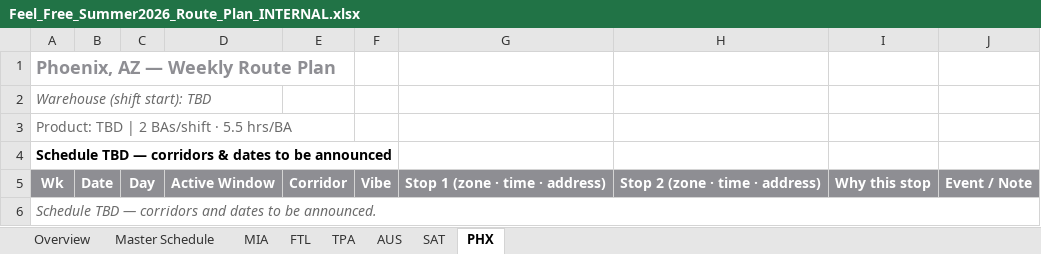
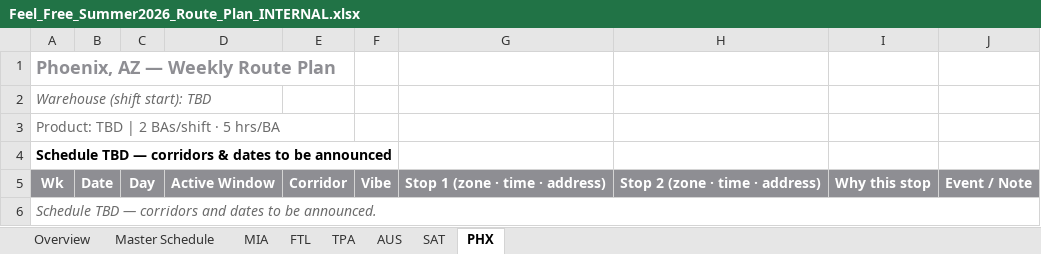
Before and after one commit to kyle915/feel-free-routes, an Excel workbook: Feel_Free_Summer2026_Route_Plan_INTERNAL.xlsx, sheet PHX, drawn as a sheet; values as stored, in another font and other column widths than the file's, no borders; the diff names each change by its address in the sheet, - before the commit and + after, or states it on an @@ line.

```diff
--- a/Feel_Free_Summer2026_Route_Plan_INTERNAL.xlsx (sheet PHX)
+++ b/Feel_Free_Summer2026_Route_Plan_INTERNAL.xlsx (sheet PHX)
-A3: Product: TBD | 2 BAs/shift · 5.5 hrs/BA
+A3: Product: TBD | 2 BAs/shift · 5 hrs/BA
```
Also changed, not shown: sheet Master Schedule, sheet Overview, sheet MIA, sheet TPA, sheet FTL, sheet SAT, 1 more sheet, 10 other files.
